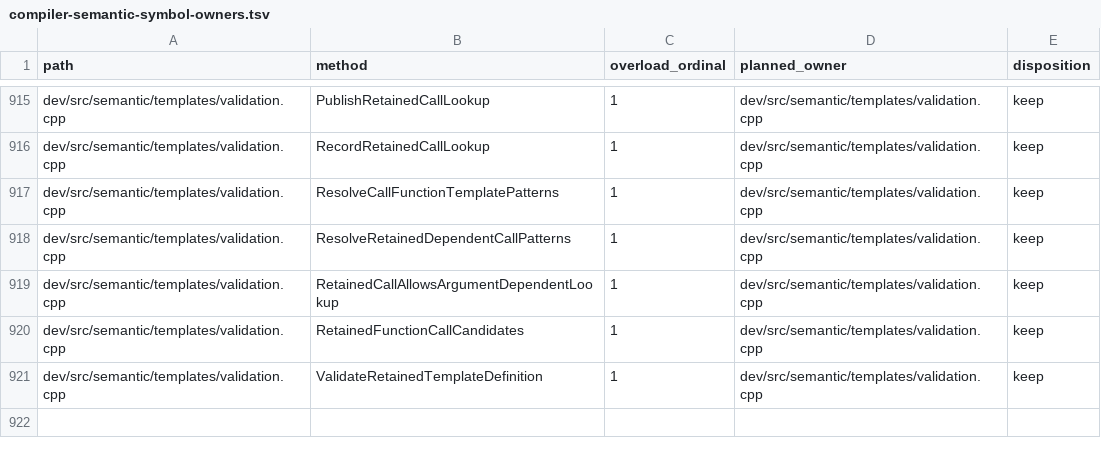
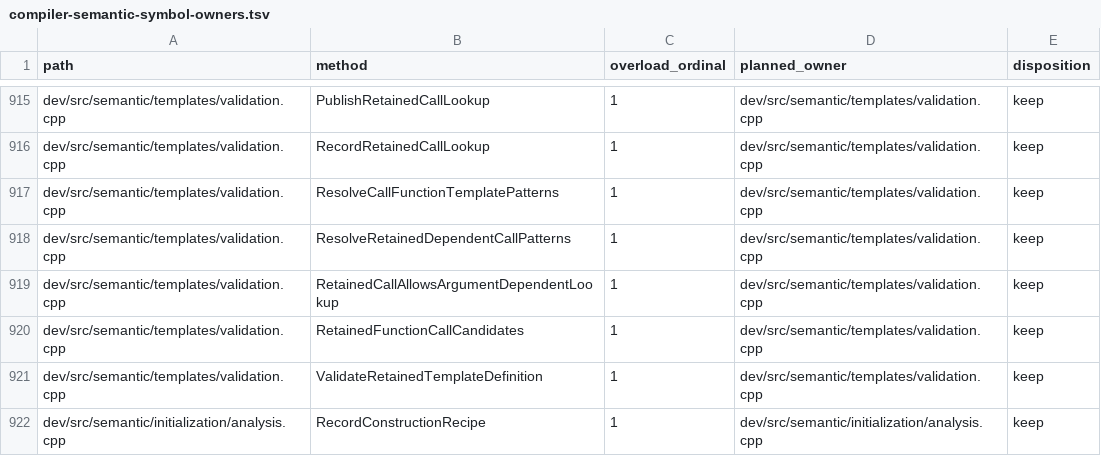
Before and after one commit to vishvananda/cppgm-extended, a TSV file: scripts/architecture/compiler-semantic-symbol-owners.tsv, drawn as a sheet; only a part is shown, gaps mark what is left out.

Commit message:
Preserve ordered aggregate construction cleanup and correct file-audit scope detection
Validate 37 agreed construction controls, nine new PA21 fixtures, strict 5993 tests, debug-info, variants, self-host PA5, architecture and placement. Twelve Alpha instruction/RSS gates pass with identical objects. Full file-audit completion remains pending: the corrected scan exposes eight existing oversized functions, independently reproduced in the frozen baseline and retained in the unified tracker.

```diff
--- a/scripts/architecture/compiler-semantic-symbol-owners.tsv
+++ b/scripts/architecture/compiler-semantic-symbol-owners.tsv
@@ -921 +921,2 @@ dev/src/semantic/templates/validation.cpp	RetainedFunctionCallCandidates	1	dev/s
 dev/src/semantic/templates/validation.cpp	ValidateRetainedTemplateDefinition	1	dev/src/semantic/templates/validation.cpp	keep
+dev/src/semantic/initialization/analysis.cpp	RecordConstructionRecipe	1	dev/src/semantic/initialization/analysis.cpp	keep
```
Also changed, not shown: 57 other files.
